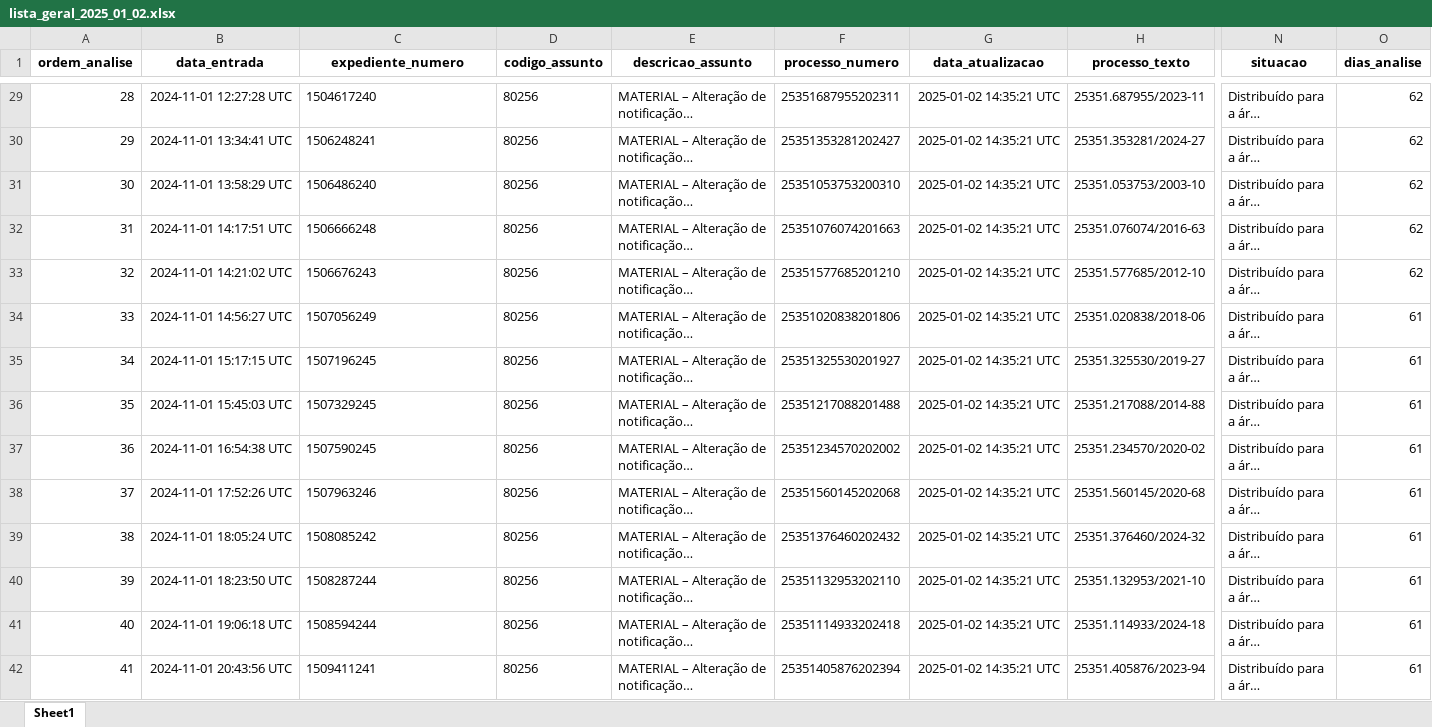
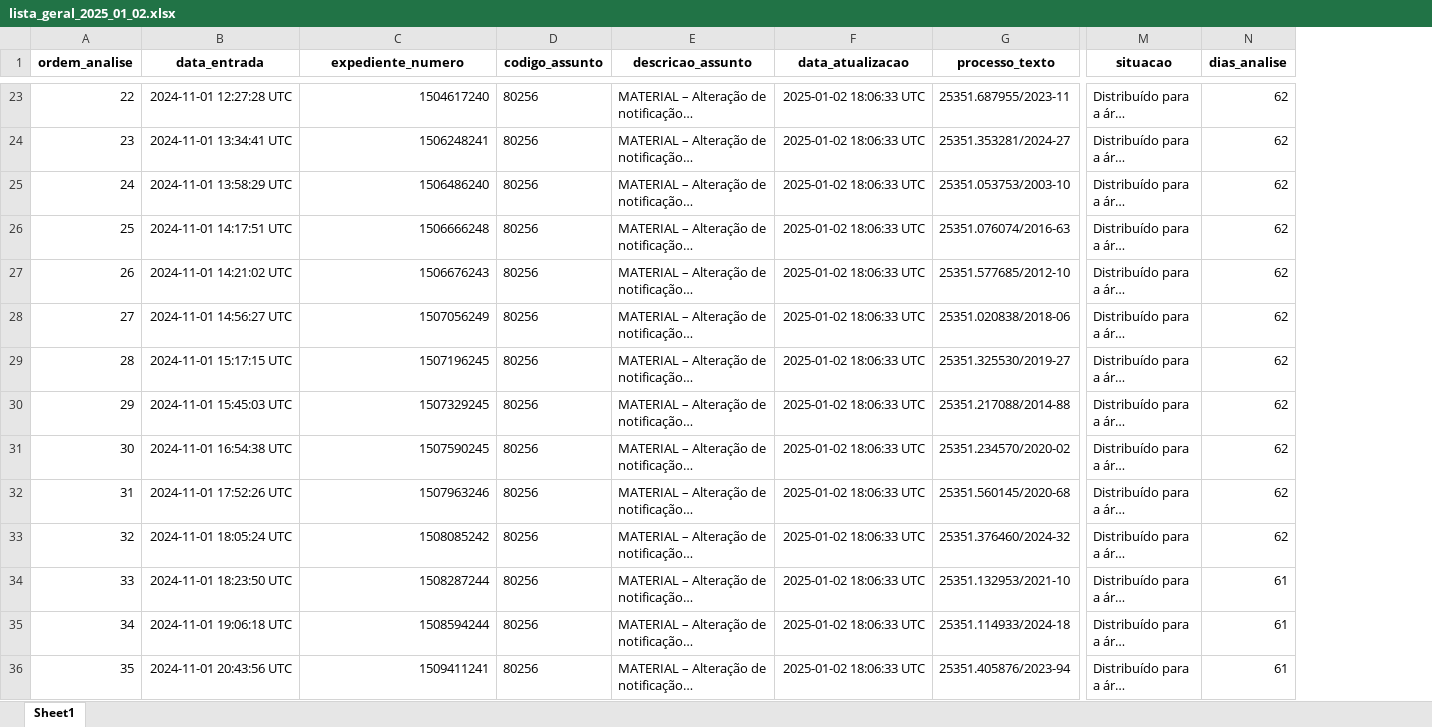
Before and after one commit to brunomioto/consulta_anvisa, an Excel workbook: data/lista_geral_2025_01_02.xlsx, sheet Sheet1, drawn as a sheet; only a part is shown, gaps mark what is left out; long unchanged cells end in …; values as stored, in another font and other column widths than the file's, no borders; removed rows and columns are numbered as before the commit, all else as after; the diff covers the shown part only; the diff names each change by its address in the sheet, - before the commit and + after, or states it on an @@ line.

Commit message:
update data

```diff
--- a/data/lista_geral_2025_01_02.xlsx (sheet Sheet1)
+++ b/data/lista_geral_2025_01_02.xlsx (sheet Sheet1)
-column F (processo_numero), rows 29-42: 25351687955202311 | 25351353281202427 | 25351053753200310 | 25351076074201663 | 25351577685201210 | 25351020838201806 | 25351325530201927 | 25351217088201488 | 25351234570202002 | 25351560145202068 | 25351376460202432 | 25351132953202110 | 25351114933202418 | 25351405876202394
@@ column A (ordem_analise) renumbered between rows 13 and 627 @@
-C23:C36 alignment: left
+C23:C36 alignment: right
-F23:F36 (data_atualizacao): 2025-01-02 14:35:21 UTC
+F23:F36 (data_atualizacao): 2025-01-02 18:06:33 UTC
-N28:N33 (dias_analise): 61
+N28:N33 (dias_analise): 62
```
Also changed, not shown: 1 added row, 6 removed rows, 776 edited cells and cell formats elsewhere in this sheet, 3 other files.
